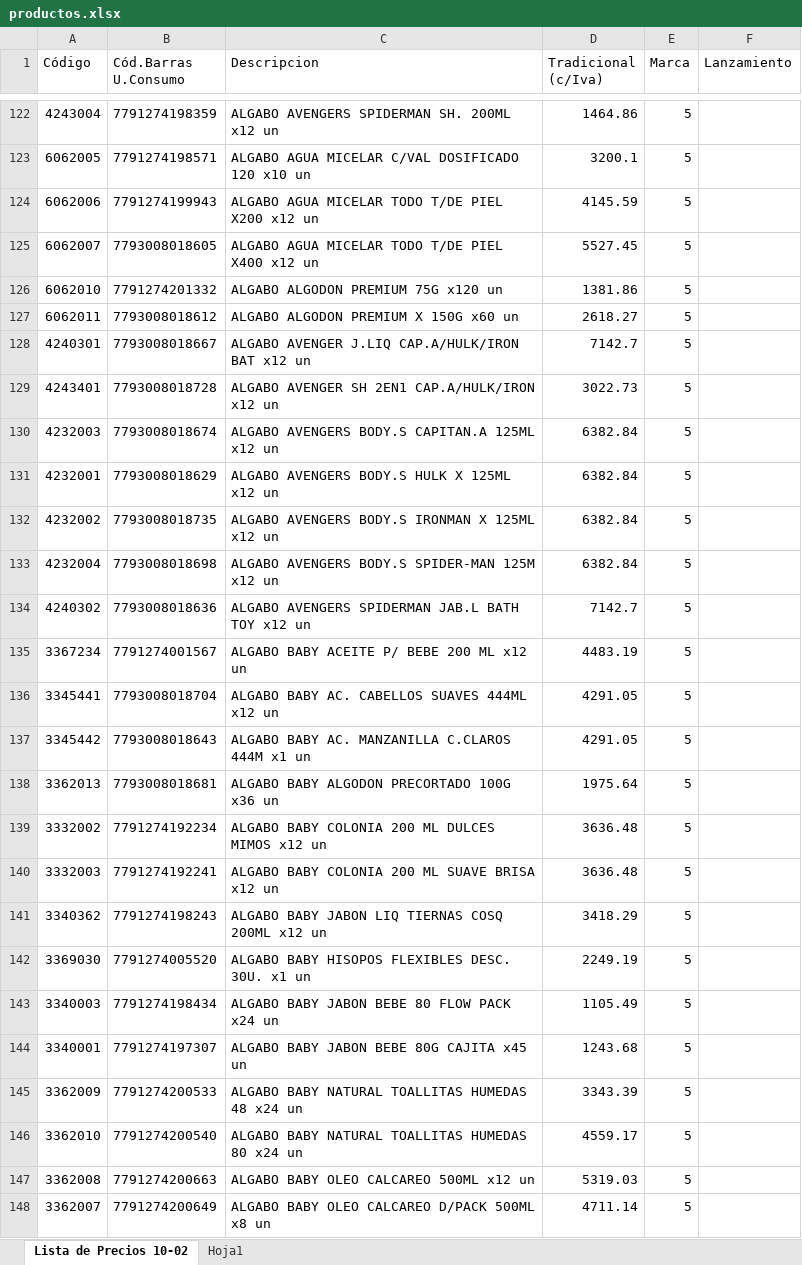
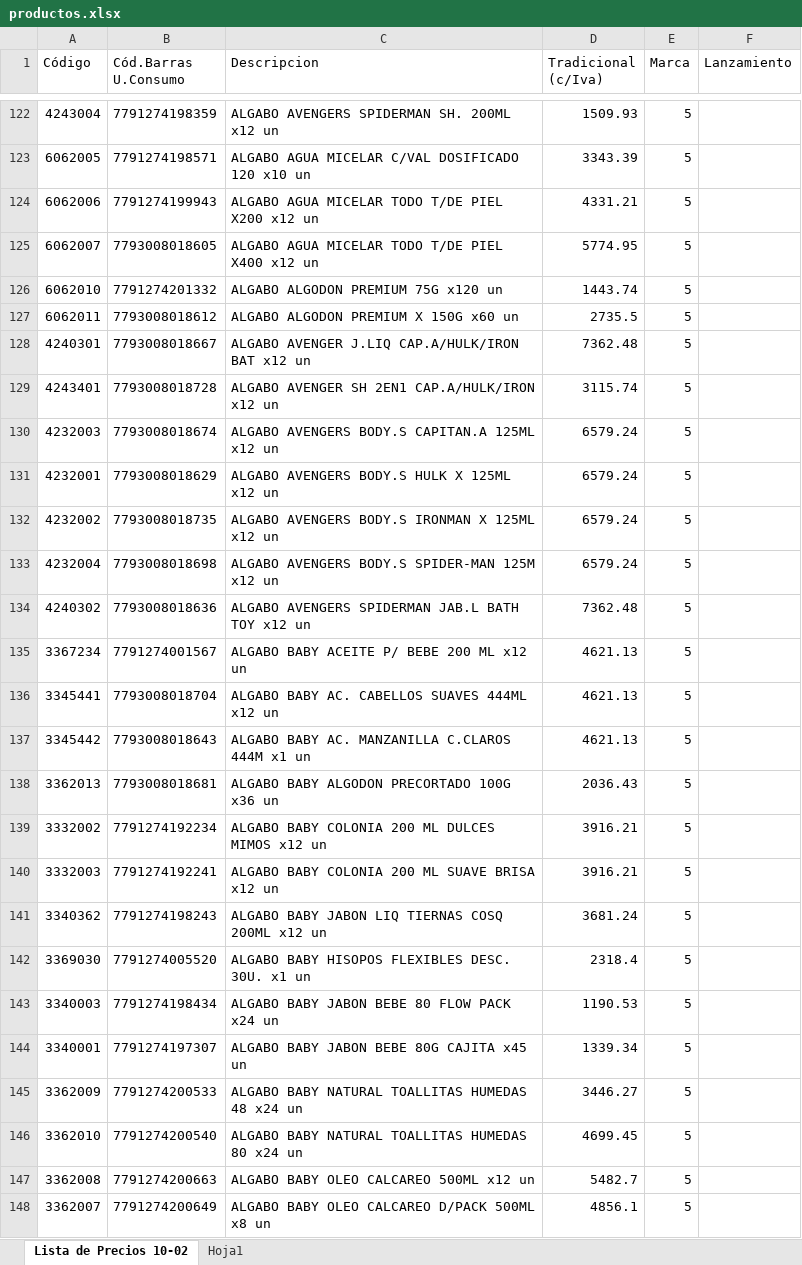
Before and after one commit to lucanton2203/catalogo-damar, an Excel workbook: data/productos.xlsx, sheet Lista de Precios 10-02, drawn as a sheet; only a part is shown, gaps mark what is left out; values as stored, in another font and other column widths than the file's, no borders; the diff covers the shown part only; the diff names each change by its address in the sheet, - before the commit and + after, or states it on an @@ line.

```diff
--- a/data/productos.xlsx (sheet Lista de Precios 10-02)
+++ b/data/productos.xlsx (sheet Lista de Precios 10-02)
-D122 (Tradicional (c/Iva)): 1464.86
+D122 (Tradicional (c/Iva)): 1509.93
-D123 (Tradicional (c/Iva)): 3200.1
+D123 (Tradicional (c/Iva)): 3343.39
-D124 (Tradicional (c/Iva)): 4145.59
+D124 (Tradicional (c/Iva)): 4331.21
-D125 (Tradicional (c/Iva)): 5527.45
+D125 (Tradicional (c/Iva)): 5774.95
-D126 (Tradicional (c/Iva)): 1381.86
+D126 (Tradicional (c/Iva)): 1443.74
-D127 (Tradicional (c/Iva)): 2618.27
+D127 (Tradicional (c/Iva)): 2735.5
-D128 (Tradicional (c/Iva)): 7142.7
+D128 (Tradicional (c/Iva)): 7362.48
-D129 (Tradicional (c/Iva)): 3022.73
+D129 (Tradicional (c/Iva)): 3115.74
-D130:D133 (Tradicional (c/Iva)): 6382.84
+D130:D133 (Tradicional (c/Iva)): 6579.24
-D134 (Tradicional (c/Iva)): 7142.7
+D134 (Tradicional (c/Iva)): 7362.48
-D135 (Tradicional (c/Iva)): 4483.19
+D135 (Tradicional (c/Iva)): 4621.13
-D136:D137 (Tradicional (c/Iva)): 4291.05
+D136:D137 (Tradicional (c/Iva)): 4621.13
-D138 (Tradicional (c/Iva)): 1975.64
+D138 (Tradicional (c/Iva)): 2036.43
-D139:D140 (Tradicional (c/Iva)): 3636.48
+D139:D140 (Tradicional (c/Iva)): 3916.21
-D141 (Tradicional (c/Iva)): 3418.29
+D141 (Tradicional (c/Iva)): 3681.24
-D142 (Tradicional (c/Iva)): 2249.19
+D142 (Tradicional (c/Iva)): 2318.4
-D143 (Tradicional (c/Iva)): 1105.49
+D143 (Tradicional (c/Iva)): 1190.53
-D144 (Tradicional (c/Iva)): 1243.68
+D144 (Tradicional (c/Iva)): 1339.34
-D145 (Tradicional (c/Iva)): 3343.39
+D145 (Tradicional (c/Iva)): 3446.27
-D146 (Tradicional (c/Iva)): 4559.17
+D146 (Tradicional (c/Iva)): 4699.45
-D147 (Tradicional (c/Iva)): 5319.03
+D147 (Tradicional (c/Iva)): 5482.7
-D148 (Tradicional (c/Iva)): 4711.14
+D148 (Tradicional (c/Iva)): 4856.1
```
Also changed, not shown: 255 edited cells and cell formats elsewhere in this sheet, sheet Hoja1.
